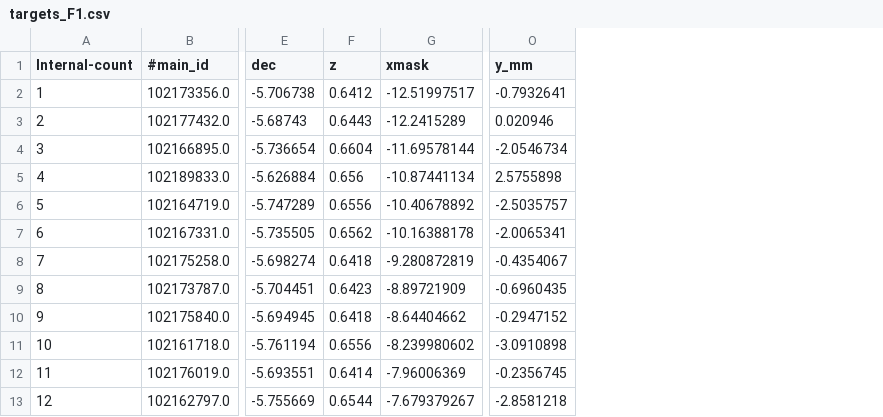
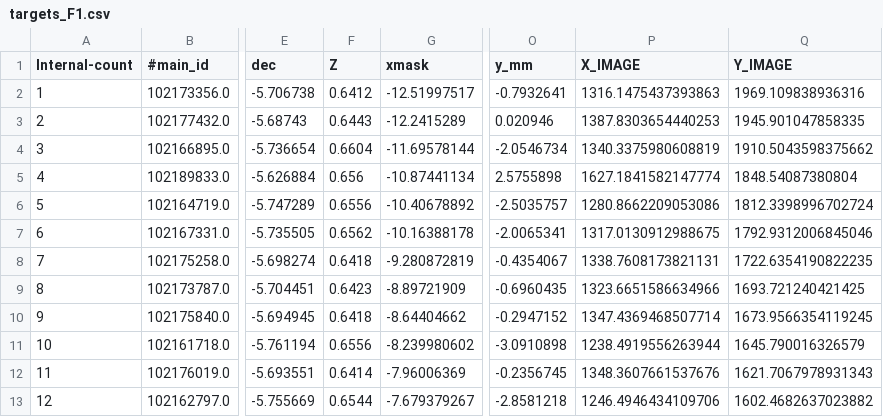
Before and after one commit to vpicouet/FireBallPipe, a CSV file: Calibration/Targets/2022/targets_F1.csv, drawn as a sheet; only a part is shown, gaps mark what is left out; the diff names each change by its address in the sheet, - before the commit and + after, or states it on an @@ line.

```diff
--- a/Calibration/Targets/2022/targets_F1.csv
+++ b/Calibration/Targets/2022/targets_F1.csv
+column P (X_IMAGE), rows 2-13: 1316.1475437393863 | 1387.8303654440253 | 1340.3375980608819 | 1627.1841582147774 | 1280.8662209053086 | 1317.0130912988675 | 1338.7608173821131 | 1323.6651586634966 | 1347.4369468507714 | 1238.4919556263944 | 1348.3607661537676 | 1246.4946434109706
+column Q (Y_IMAGE), rows 2-13: 1969.109838936316 | 1945.901047858335 | 1910.5043598375662 | 1848.54087380804 | 1812.3398996702724 | 1792.9312006845046 | 1722.6354190822235 | 1693.721240421425 | 1673.9566354119245 | 1645.790016326579 | 1621.7067978931343 | 1602.4682637023882
-F1: z
+F1: Z
```
Also changed, not shown: Calibration/Targets/2022/targets_F2.csv, Calibration/Targets/2022/targets_F3.csv, 15 other files.
